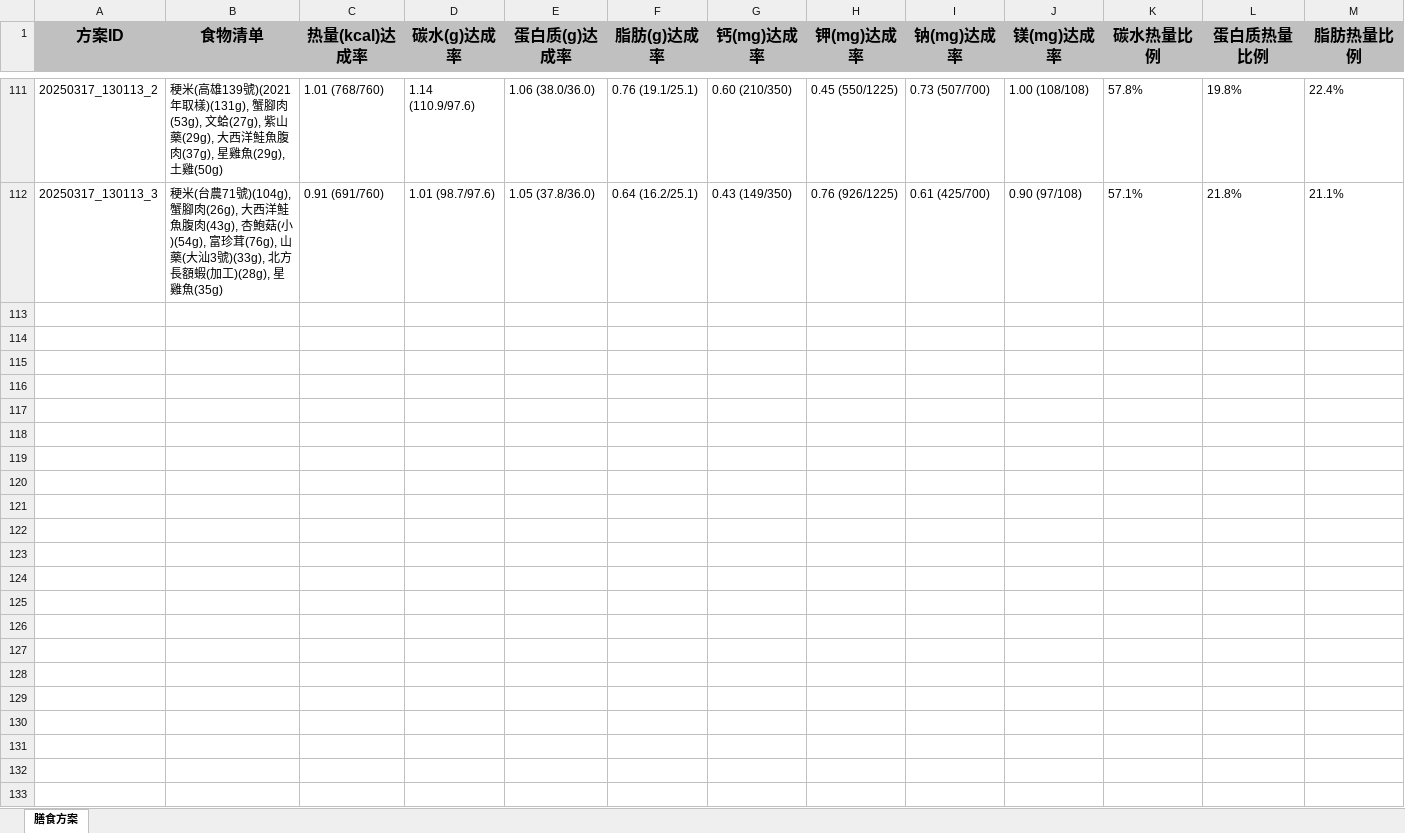
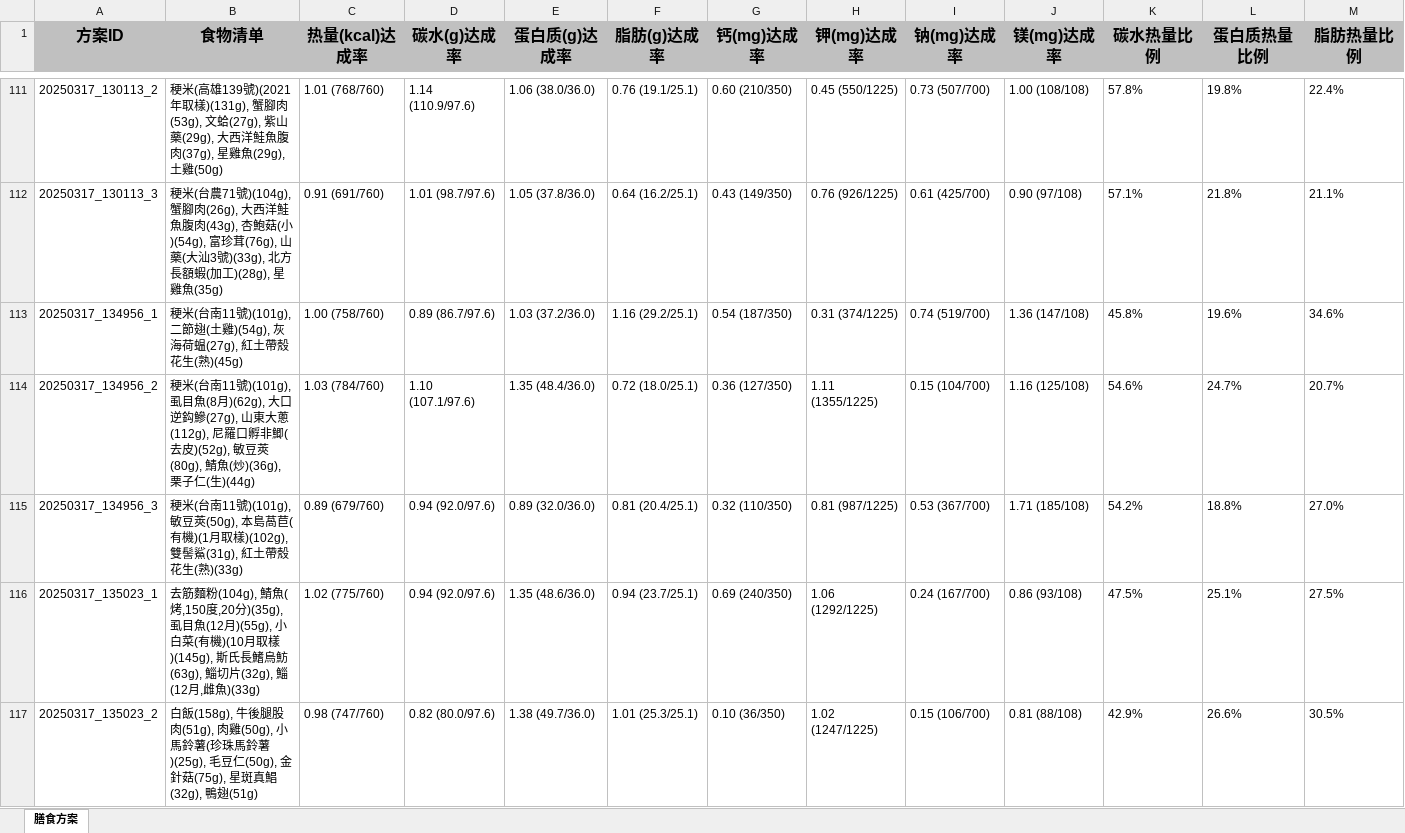
Before and after one commit to lithStudy/hmscheme, an Excel workbook: meal_solutions.xlsx, sheet 膳食方案, drawn as a sheet; only a part is shown, gaps mark what is left out; values as stored, in another font and other column widths than the file's, no borders; rows hold the shown columns only; the diff covers the shown part only; the diff names each change by its address in the sheet, - before the commit and + after, or states it on an @@ line.

```diff
--- a/meal_solutions.xlsx (sheet 膳食方案)
+++ b/meal_solutions.xlsx (sheet 膳食方案)
+row 113: 20250317_134956_1 | 稉米(台南11號)(101g), 二節翅(土雞)(54g), 灰海荷蝹(27g), 紅土帶殼花生(熟)(45g) | 1.00 (758/760) | 0.89 (86.7/97.6) | 1.03 (37.2/36.0) | 1.16 (29.2/25.1) | 0.54 (187/350) | 0.31 (374/1225) | 0.74 (519/700) | 1.36 (147/108) | 45.8% | 19.6% | 34.6%
+row 114: 20250317_134956_2 | 稉米(台南11號)(101g), 虱目魚(8月)(62g), 大口逆鈎鰺(27g), 山東大蔥(112g), 尼羅口孵非鯽(去皮)(52g), 敏豆莢(80g), 鯖魚(炒)(36g), 栗子仁(生)(44g) | 1.03 (784/760) | 1.10 (107.1/97.6) | 1.35 (48.4/36.0) | 0.72 (18.0/25.1) | 0.36 (127/350) | 1.11 (1355/1225) | 0.15 (104/700) | 1.16 (125/108) | 54.6% | 24.7% | 20.7%
+row 115: 20250317_134956_3 | 稉米(台南11號)(101g), 敏豆莢(50g), 本島萵苣(有機)(1月取樣)(102g), 雙髻鯊(31g), 紅土帶殼花生(熟)(33g) | 0.89 (679/760) | 0.94 (92.0/97.6) | 0.89 (32.0/36.0) | 0.81 (20.4/25.1) | 0.32 (110/350) | 0.81 (987/1225) | 0.53 (367/700) | 1.71 (185/108) | 54.2% | 18.8% | 27.0%
+row 116: 20250317_135023_1 | 去筋麵粉(104g), 鯖魚(烤,150度,20分)(35g), 虱目魚(12月)(55g), 小白菜(有機)(10月取樣)(145g), 斯氏長鰭烏魴(63g), 鯔切片(32g), 鯔(12月,雌魚)(33g) | 1.02 (775/760) | 0.94 (92.0/97.6) | 1.35 (48.6/36.0) | 0.94 (23.7/25.1) | 0.69 (240/350) | 1.06 (1292/1225) | 0.24 (167/700) | 0.86 (93/108) | 47.5% | 25.1% | 27.5%
+row 117: 20250317_135023_2 | 白飯(158g), 牛後腿股肉(51g), 肉雞(50g), 小馬鈴薯(珍珠馬鈴薯)(25g), 毛豆仁(50g), 金針菇(75g), 星斑真鯧(32g), 鴨翅(51g) | 0.98 (747/760) | 0.82 (80.0/97.6) | 1.38 (49.7/36.0) | 1.01 (25.3/25.1) | 0.10 (36/350) | 1.02 (1247/1225) | 0.15 (106/700) | 0.81 (88/108) | 42.9% | 26.6% | 30.5%
```
Also changed, not shown: 13 added rows elsewhere in this sheet, 4 other files.
